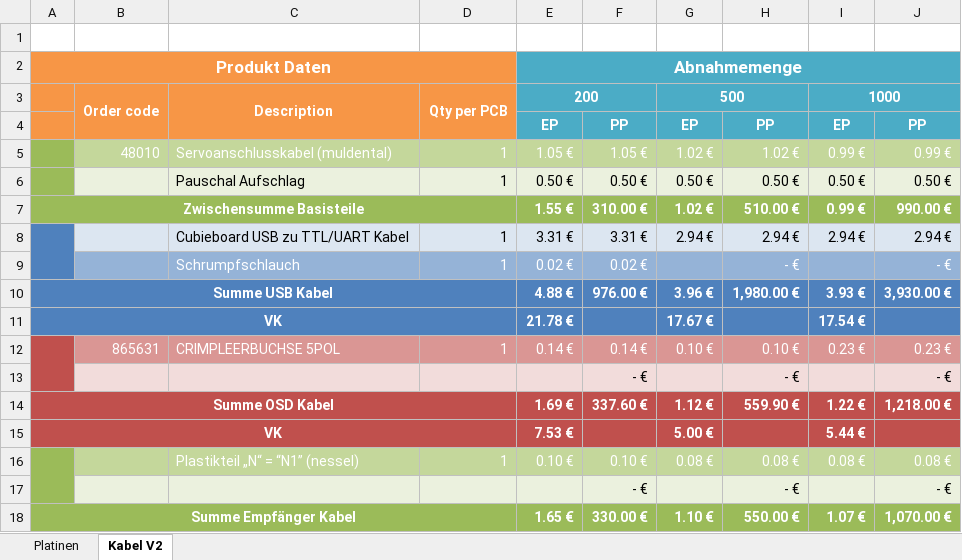
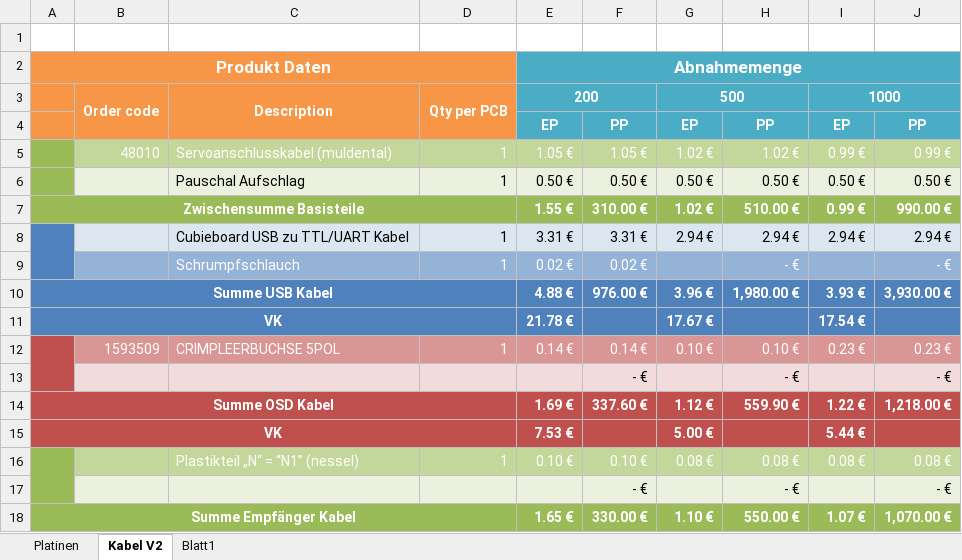
Before and after one commit to cemizm/AnySense, an Excel workbook: Documentation/Kalkulation.xlsx, sheet Kabel V2, drawn as a sheet; values as stored, in another font and other column widths than the file's, no borders; the diff names each change by its address in the sheet, - before the commit and + after, or states it on an @@ line.

```diff
--- a/Documentation/Kalkulation.xlsx (sheet Kabel V2)
+++ b/Documentation/Kalkulation.xlsx (sheet Kabel V2)
+sheet tab: Blatt1
-B12: 865631
+B12: 1593509
```
Also changed, not shown: Documentation/Lager.xlsx, 48 other files.
